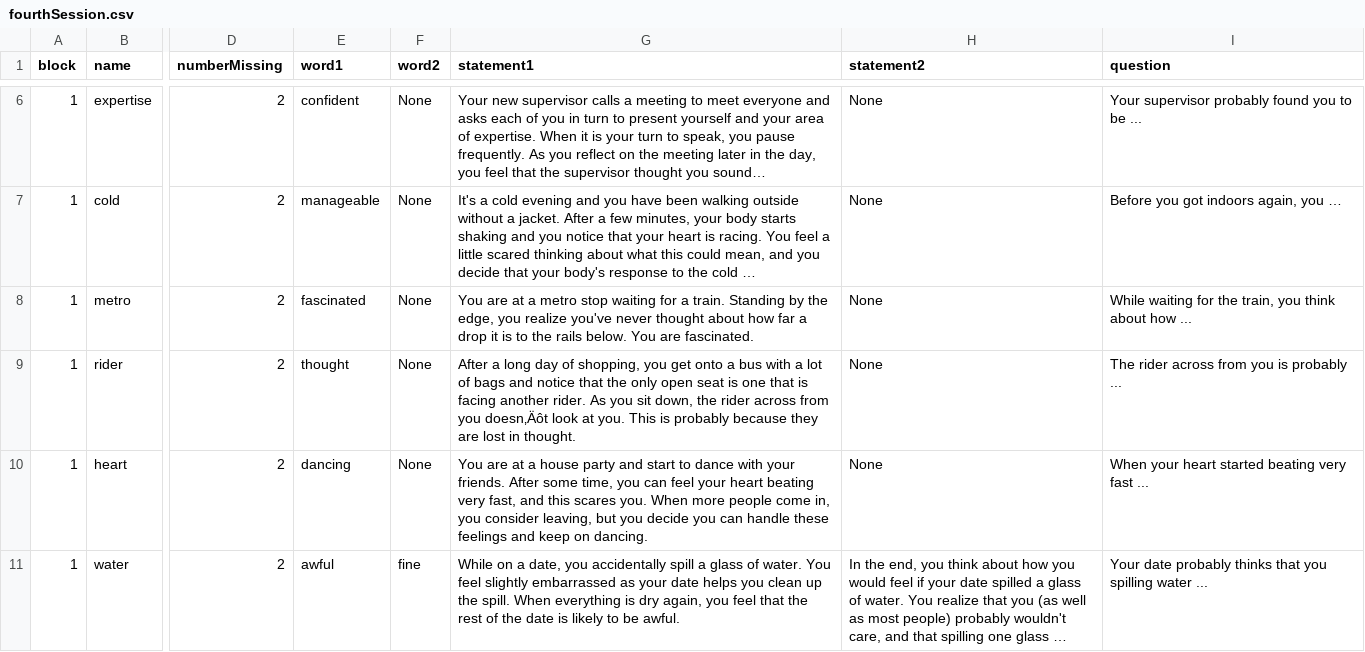
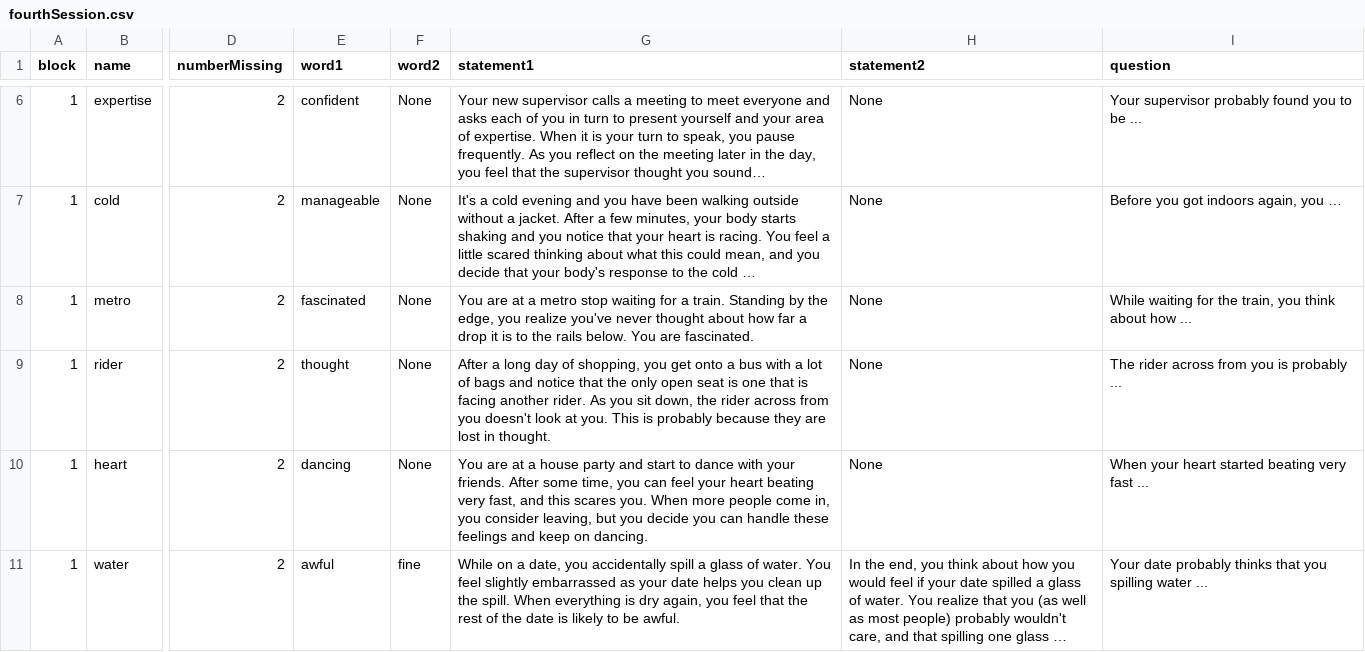
Before and after one commit to TeachmanLab/MT-Angular, a CSV file: src/assets/csv/fourthSession.csv, drawn as a sheet; only a part is shown, gaps mark what is left out; long unchanged cells end in …; the diff names each change by its address in the sheet, - before the commit and + after, or states it on an @@ line.

```diff
--- a/src/assets/csv/fourthSession.csv
+++ b/src/assets/csv/fourthSession.csv
-G9 (statement1): …from you doesn‚Äôt look at…
+G9 (statement1): …from you doesn't look at…
```
Also changed, not shown: src/assets/csv/fifthSession.csv, src/assets/csv/secondSession.csv, 5 other files.
